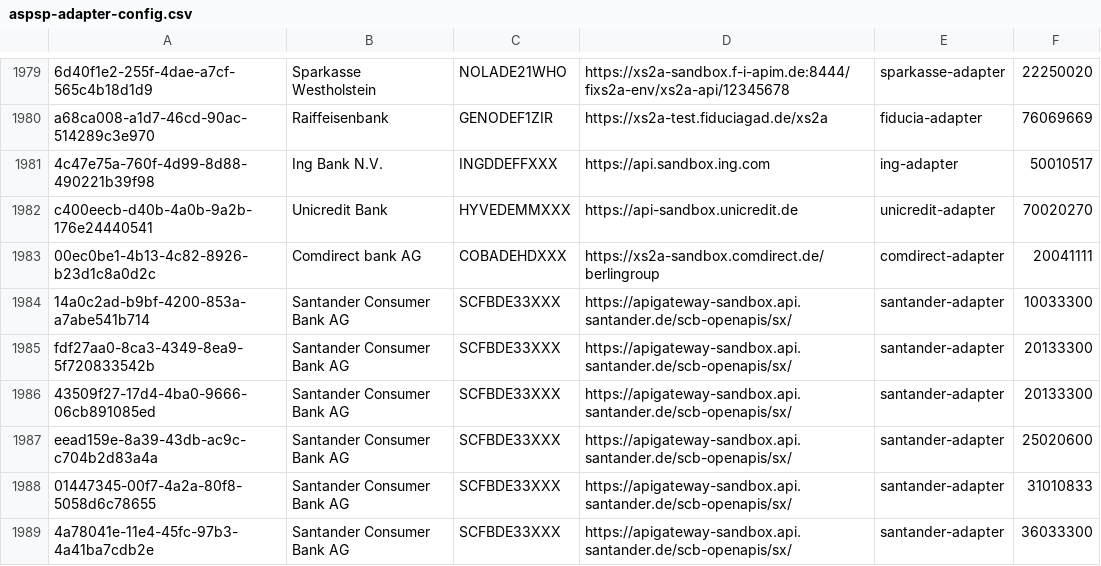
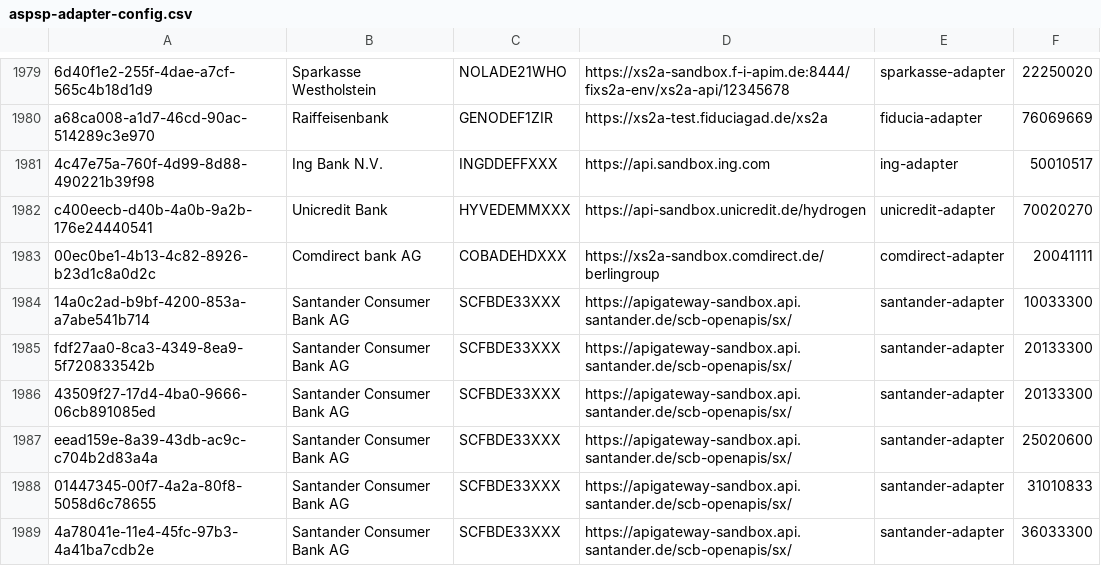
Before and after one commit to adorsys/xs2a-adapter, a CSV file: xs2a-adapter-aspsp-registry/src/main/resources/aspsp-adapter-config.csv, drawn as a sheet; only a part is shown, gaps mark what is left out.

Commit message:
Unicredit adapter update to the latest version (#359)
* initial commit, lead unicredit adapter towards the base AIS workflow

* erase redundant headers for unicredit

* add unicredit mapper for updatePsuResponse, remove overloaded methods with params attribute, adjust getListAccounts to ignore withBalances parameter

* clear up remoteAccountInformationService from redundant method

* add mandatory for unicredit redirect header into POST requests

* remove query params from controllers, add links modifier for the Unicredit create consent request, add postman scripts

* return former mapping class class

* add null check in unicredit update response mapper, add test for mapper

* delete test

* adjust adapter regarding updated Unicredit API on Jan 16

* adjust Unicredit AIS Service to the latest adapter updates, fix tests

* add BadRequestException for missing TPP-Redirect-URI header

* adjust postman scrits, add realease notes

* squash! adjust postman scrits, add realease notes

* amend release notes

```diff
--- a/xs2a-adapter-aspsp-registry/src/main/resources/aspsp-adapter-config.csv
+++ b/xs2a-adapter-aspsp-registry/src/main/resources/aspsp-adapter-config.csv
@@ -1981,3 +1981,3 @@ a68ca008-a1d7-46cd-90ac-514289c3e970,Raiffeisenbank,GENODEF1ZIR,https://xs2a-tes
 4c47e75a-760f-4d99-8d88-490221b39f98,Ing Bank N.V.,INGDDEFFXXX,https://api.sandbox.ing.com,ing-adapter,50010517
-c400eecb-d40b-4a0b-9a2b-176e24440541,Unicredit Bank,HYVEDEMMXXX,https://api-sandbox.unicredit.de,unicredit-adapter,70020270
+c400eecb-d40b-4a0b-9a2b-176e24440541,Unicredit Bank,HYVEDEMMXXX,https://api-sandbox.unicredit.de/hydrogen,unicredit-adapter,70020270
 00ec0be1-4b13-4c82-8926-b23d1c8a0d2c,Comdirect bank AG,COBADEHDXXX,https://xs2a-sandbox.comdirect.de/berlingroup,comdirect-adapter,20041111
```
Also changed, not shown: 8 other files.
